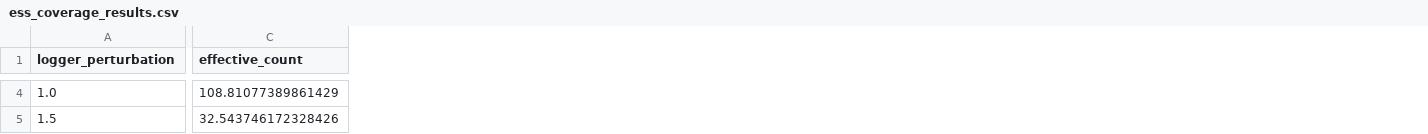
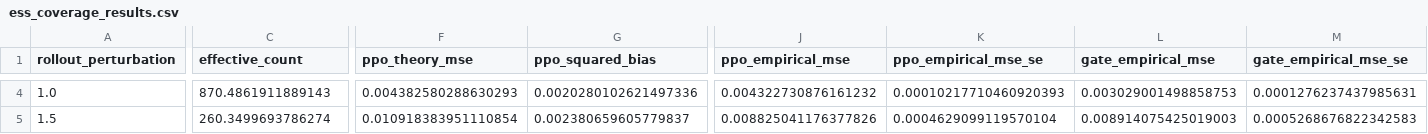
Before and after one commit to CrawlingKiming/Rethinking_Clips, a CSV file: simulation/results/ess_coverage_results.csv, drawn as a sheet; only a part is shown, gaps mark what is left out; the diff covers the shown part only; the diff names each change by its address in the sheet, - before the commit and + after, or states it on an @@ line.

```diff
--- a/simulation/results/ess_coverage_results.csv
+++ b/simulation/results/ess_coverage_results.csv
+column F (ppo_theory_mse), rows 4-5: 0.004382580288630293 | 0.010918383951110854
+column G (ppo_squared_bias), rows 4-5: 0.0020280102621497336 | 0.002380659605779837
+column J (ppo_empirical_mse), rows 4-5: 0.004322730876161232 | 0.008825041176377826
+column K (ppo_empirical_mse_se), rows 4-5: 0.00010217710460920393 | 0.0004629099119570104
+column L (gate_empirical_mse), rows 4-5: 0.003029001498858753 | 0.008914075425019003
+column M (gate_empirical_mse_se), rows 4-5: 0.0001276237437985631 | 0.0005268676822342583
-A1: logger_perturbation
+A1: rollout_perturbation
-C4 (effective_count): 108.81077389861429
+C4 (effective_count): 870.4861911889143
-C5 (effective_count): 32.543746172328426
+C5 (effective_count): 260.3499693786274
```
Also changed, not shown: 103 edited cells elsewhere in this file, simulation/results/ess_optimization_summary.csv, 7 other files.
